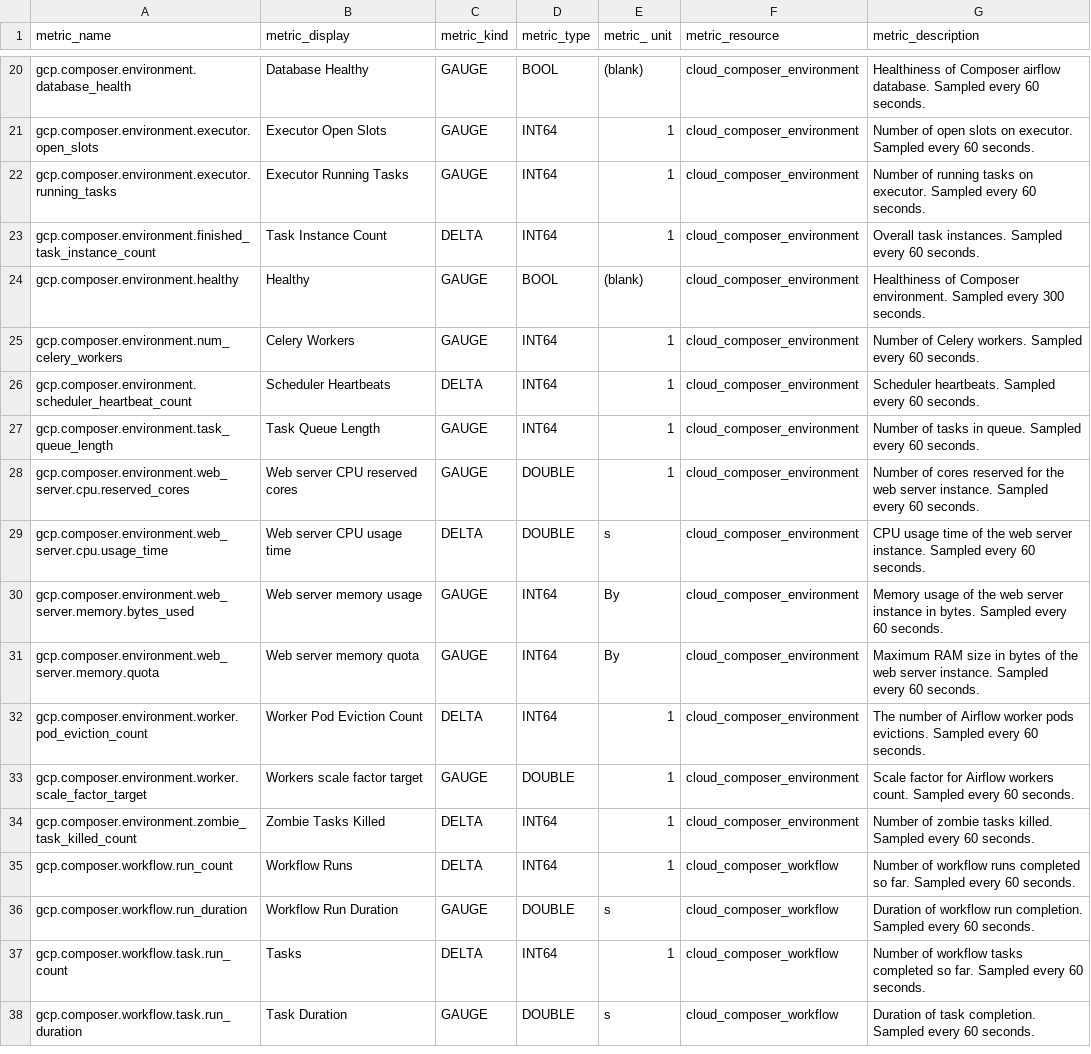
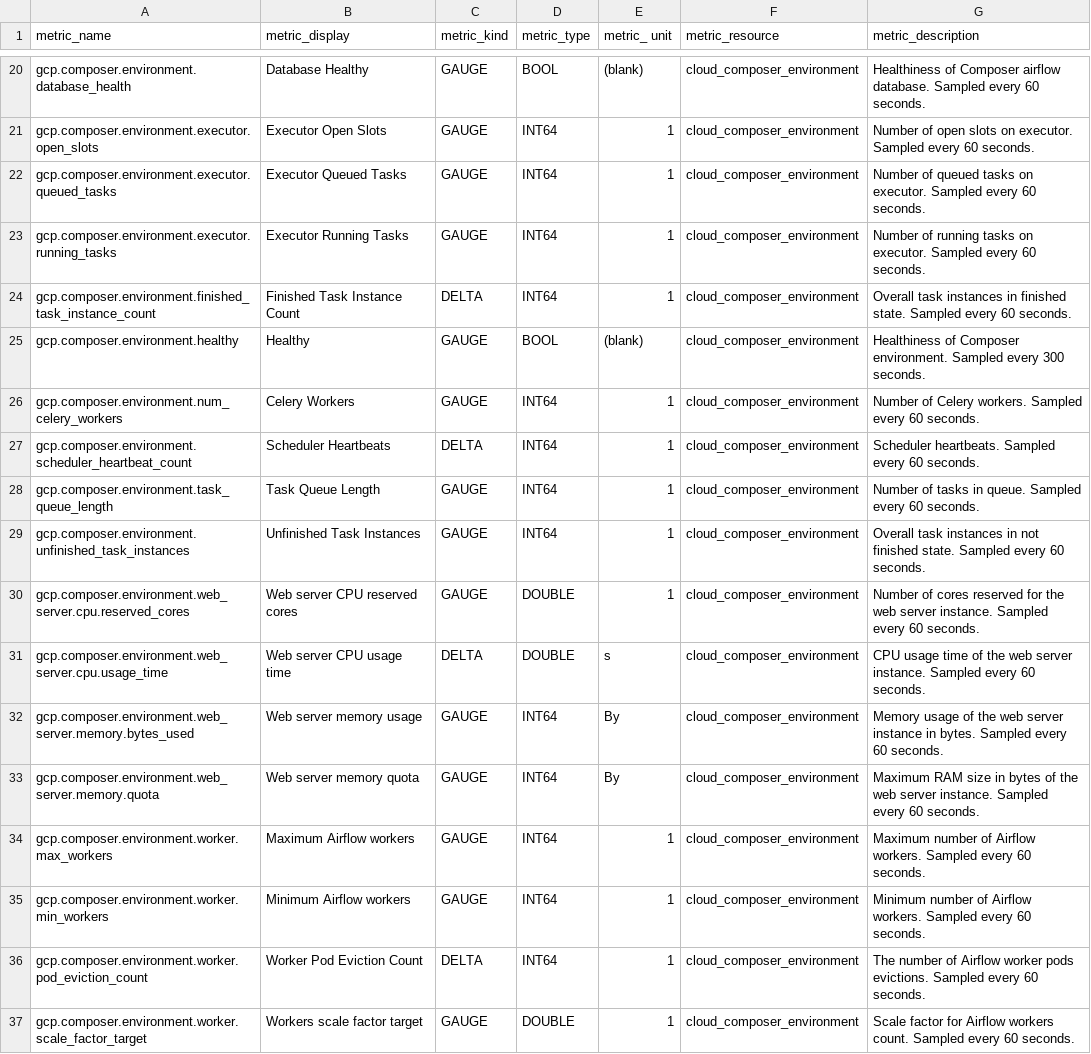
Before and after one commit to pranaymallik/GCPMapping, a CSV file: csv/composer.csv, drawn as a sheet; only a part is shown, gaps mark what is left out; the shorter side is filled out with more unchanged rows.

```diff
--- a/csv/composer.csv
+++ b/csv/composer.csv
@@ -21,4 +21,5 @@ gcp.composer.environment.database_health,Database Healthy,GAUGE,BOOL,(blank),clo
 gcp.composer.environment.executor.open_slots,Executor Open Slots,GAUGE,INT64,1,cloud_composer_environment,Number of open slots on executor. Sampled every 60 seconds.
+gcp.composer.environment.executor.queued_tasks,Executor Queued Tasks,GAUGE,INT64,1,cloud_composer_environment,Number of queued tasks on executor. Sampled every 60 seconds.
 gcp.composer.environment.executor.running_tasks,Executor Running Tasks,GAUGE,INT64,1,cloud_composer_environment,Number of running tasks on executor. Sampled every 60 seconds.
-gcp.composer.environment.finished_task_instance_count,Task Instance Count,DELTA,INT64,1,cloud_composer_environment,Overall task instances. Sampled every 60 seconds.
+gcp.composer.environment.finished_task_instance_count,Finished Task Instance Count,DELTA,INT64,1,cloud_composer_environment,Overall task instances in finished state. Sampled every 60 seconds.
 gcp.composer.environment.healthy,Healthy,GAUGE,BOOL,(blank),cloud_composer_environment,Healthiness of Composer environment. Sampled every 300 seconds.
@@ -27,2 +28,3 @@ gcp.composer.environment.scheduler_heartbeat_count,Scheduler Heartbeats,DELTA,IN
 gcp.composer.environment.task_queue_length,Task Queue Length,GAUGE,INT64,1,cloud_composer_environment,Number of tasks in queue. Sampled every 60 seconds.
+gcp.composer.environment.unfinished_task_instances,Unfinished Task Instances,GAUGE,INT64,1,cloud_composer_environment,Overall task instances in not finished state. Sampled every 60 seconds.
 gcp.composer.environment.web_server.cpu.reserved_cores,Web server CPU reserved cores,GAUGE,DOUBLE,1,cloud_composer_environment,Number of cores reserved for the web server instance. Sampled every 60 seconds.
@@ -31,2 +33,4 @@ gcp.composer.environment.web_server.memory.bytes_used,Web server memory usage,GA
 gcp.composer.environment.web_server.memory.quota,Web server memory quota,GAUGE,INT64,By,cloud_composer_environment,Maximum RAM size in bytes of the web server instance. Sampled every 60 seconds.
+gcp.composer.environment.worker.max_workers,Maximum Airflow workers,GAUGE,INT64,1,cloud_composer_environment,Maximum number of Airflow workers. Sampled every 60 seconds.
+gcp.composer.environment.worker.min_workers,Minimum Airflow workers,GAUGE,INT64,1,cloud_composer_environment,Minimum number of Airflow workers. Sampled every 60 seconds.
 gcp.composer.environment.worker.pod_eviction_count,Worker Pod Eviction Count,DELTA,INT64,1,cloud_composer_environment,The number of Airflow worker pods evictions. Sampled every 60 seconds.
```
Also changed, not shown: csv/dataflow.csv, 8 other files.
